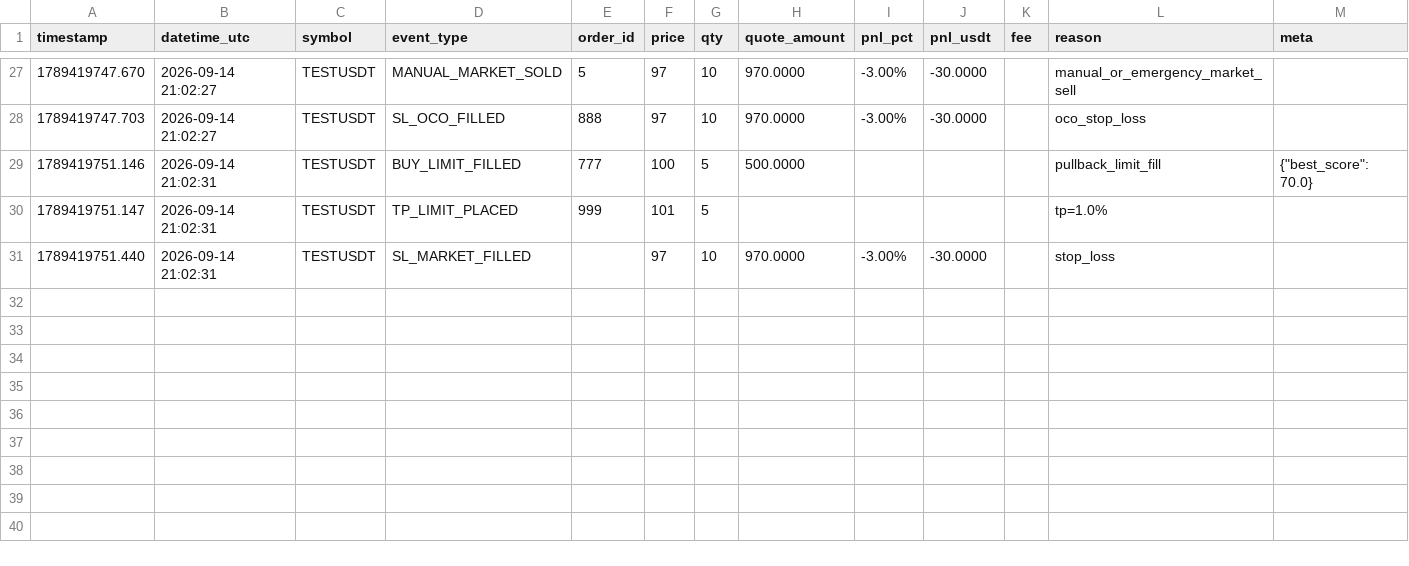
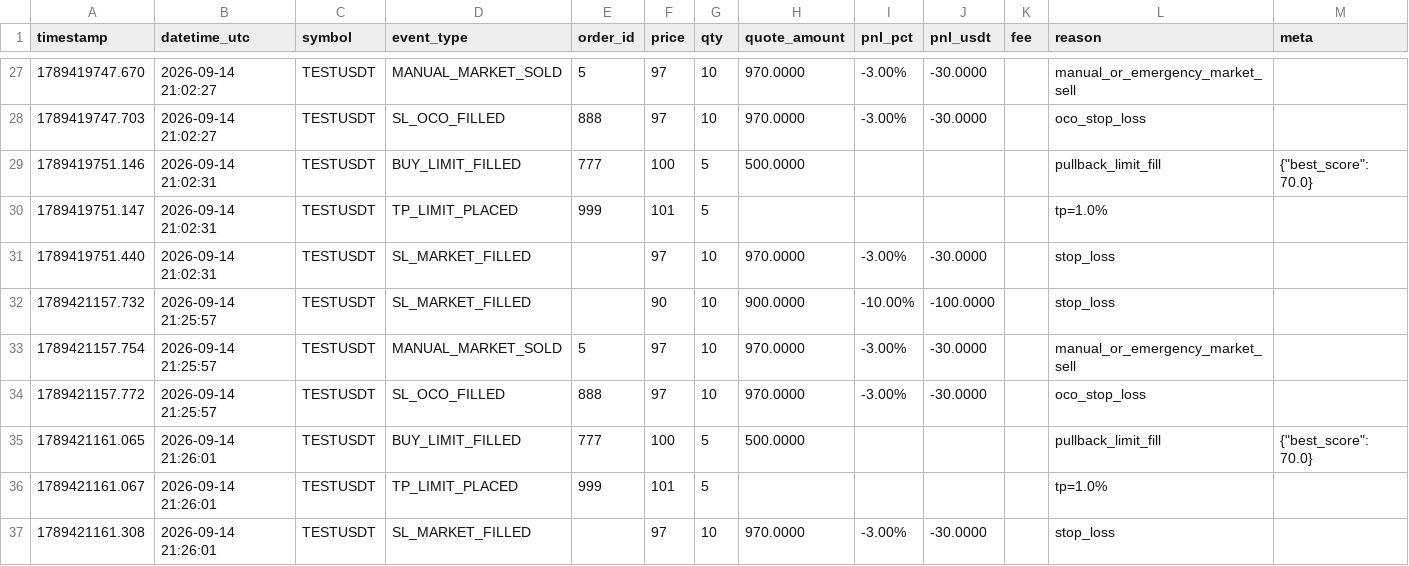
Before and after one commit to Comanche-ua/pump, a CSV file: trades_log.csv, drawn as a sheet; only a part is shown, gaps mark what is left out.

```diff
--- a/trades_log.csv
+++ b/trades_log.csv
@@ -31 +31,7 @@ timestamp,datetime_utc,symbol,event_type,order_id,price,qty,quote_amount,pnl_pct
 1789419751.440,2026-09-14 21:02:31,TESTUSDT,SL_MARKET_FILLED,,97,10,970.0000,-3.00%,-30.0000,,stop_loss,
+1789421157.732,2026-09-14 21:25:57,TESTUSDT,SL_MARKET_FILLED,,90,10,900.0000,-10.00%,-100.0000,,stop_loss,
+1789421157.754,2026-09-14 21:25:57,TESTUSDT,MANUAL_MARKET_SOLD,5,97,10,970.0000,-3.00%,-30.0000,,manual_or_emergency_market_sell,
+1789421157.772,2026-09-14 21:25:57,TESTUSDT,SL_OCO_FILLED,888,97,10,970.0000,-3.00%,-30.0000,,oco_stop_loss,
+1789421161.065,2026-09-14 21:26:01,TESTUSDT,BUY_LIMIT_FILLED,777,100,5,500.0000,,,,pullback_limit_fill,"{""best_score"": 70.0}"
+1789421161.067,2026-09-14 21:26:01,TESTUSDT,TP_LIMIT_PLACED,999,101,5,,,,,tp=1.0%,
+1789421161.308,2026-09-14 21:26:01,TESTUSDT,SL_MARKET_FILLED,,97,10,970.0000,-3.00%,-30.0000,,stop_loss,
```
Also changed, not shown: 1 other file.
